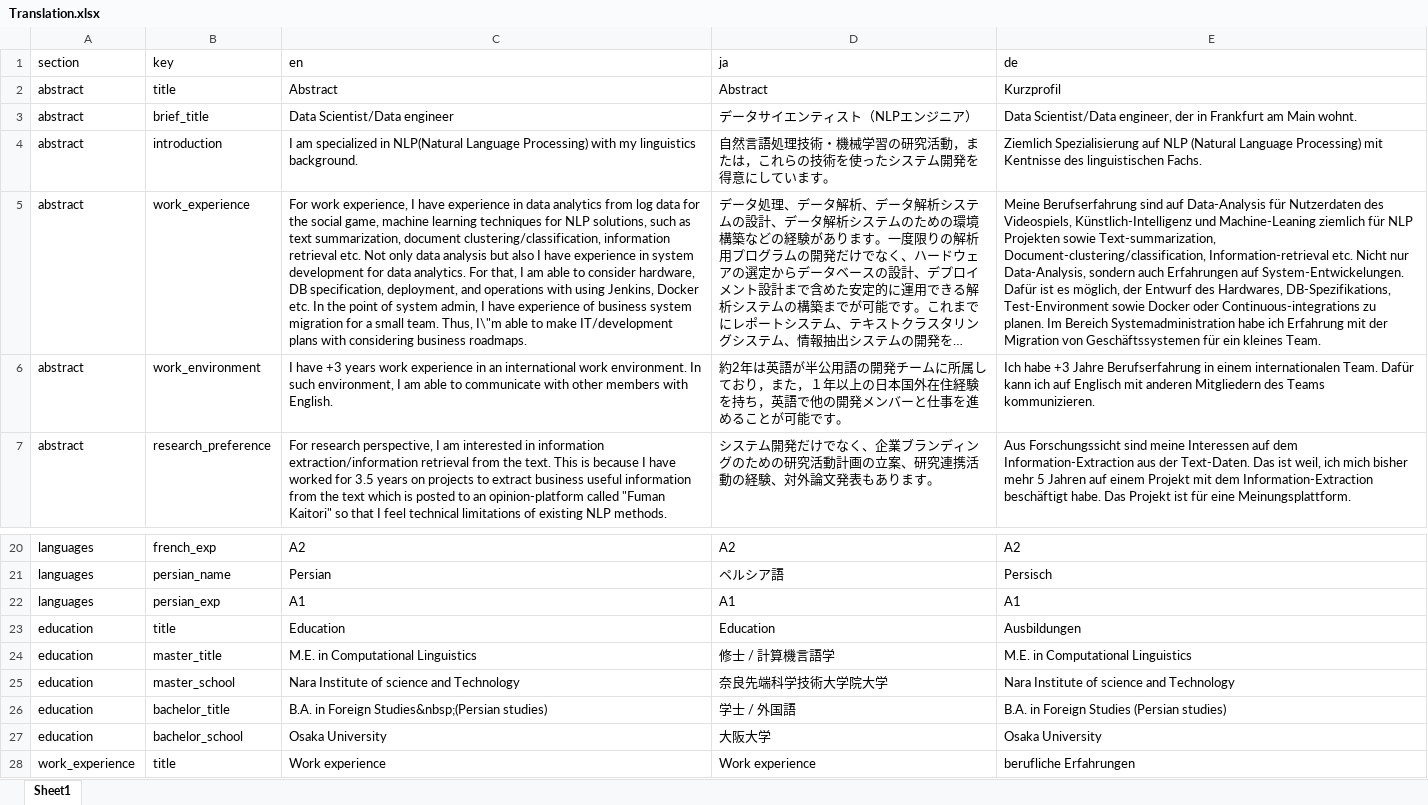
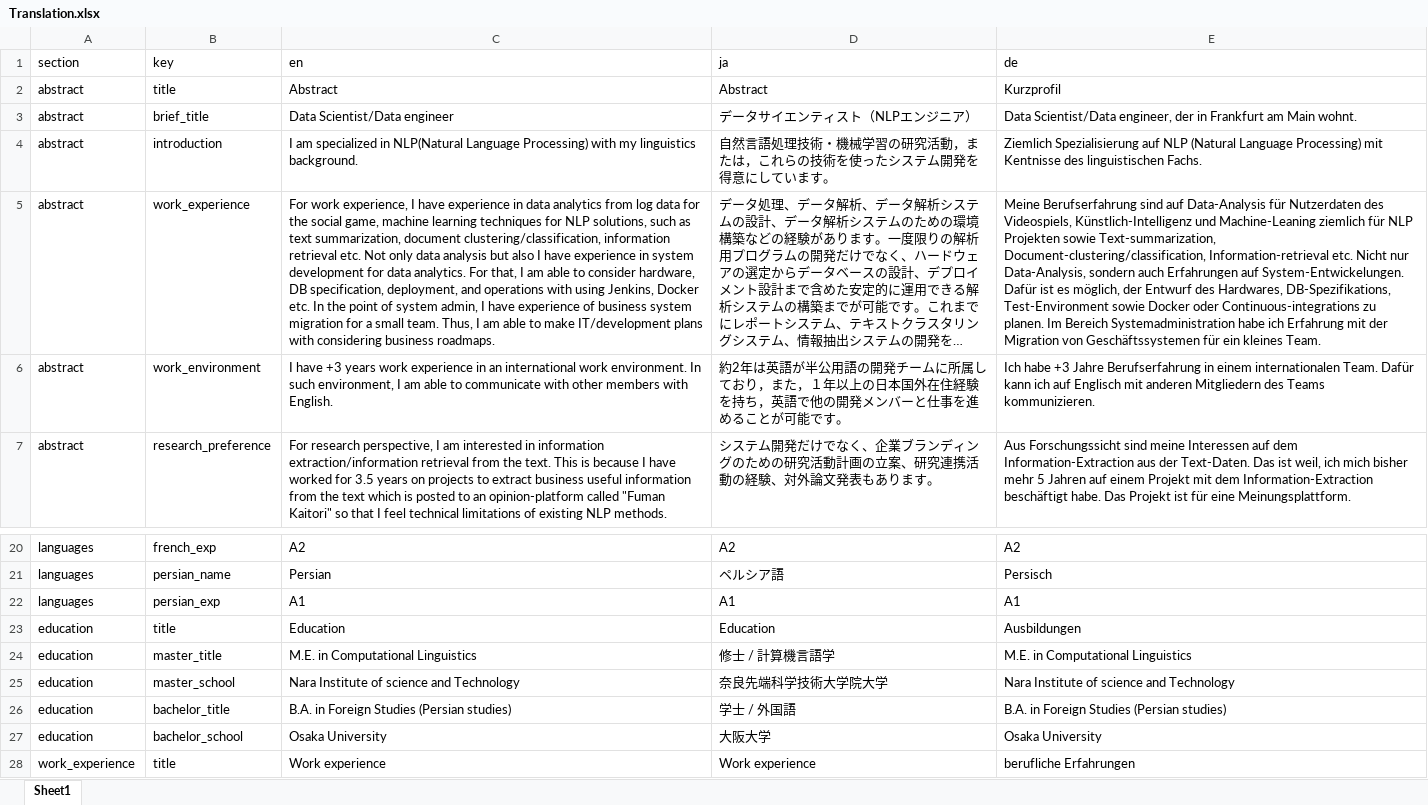
Before and after one commit to Kensuke-Mitsuzawa/Kensuke-Mitsuzawa.github.io, an Excel workbook: Translation.xlsx, sheet Sheet1, drawn as a sheet; only a part is shown, gaps mark what is left out; long unchanged cells end in …; values as stored, in another font and other column widths than the file's, no borders; the diff names each change by its address in the sheet, - before the commit and + after, or states it on an @@ line.

```diff
--- a/Translation.xlsx (sheet Sheet1)
+++ b/Translation.xlsx (sheet Sheet1)
-C5 (en): …team. Thus, I\"m able to…
+C5 (en): …team. Thus, I am able to…
-C26 (en): B.A. in Foreign Studies&nbsp;(Persian studies)
+C26 (en): B.A. in Foreign Studies (Persian studies)
```
Also changed, not shown: 12 other files.
